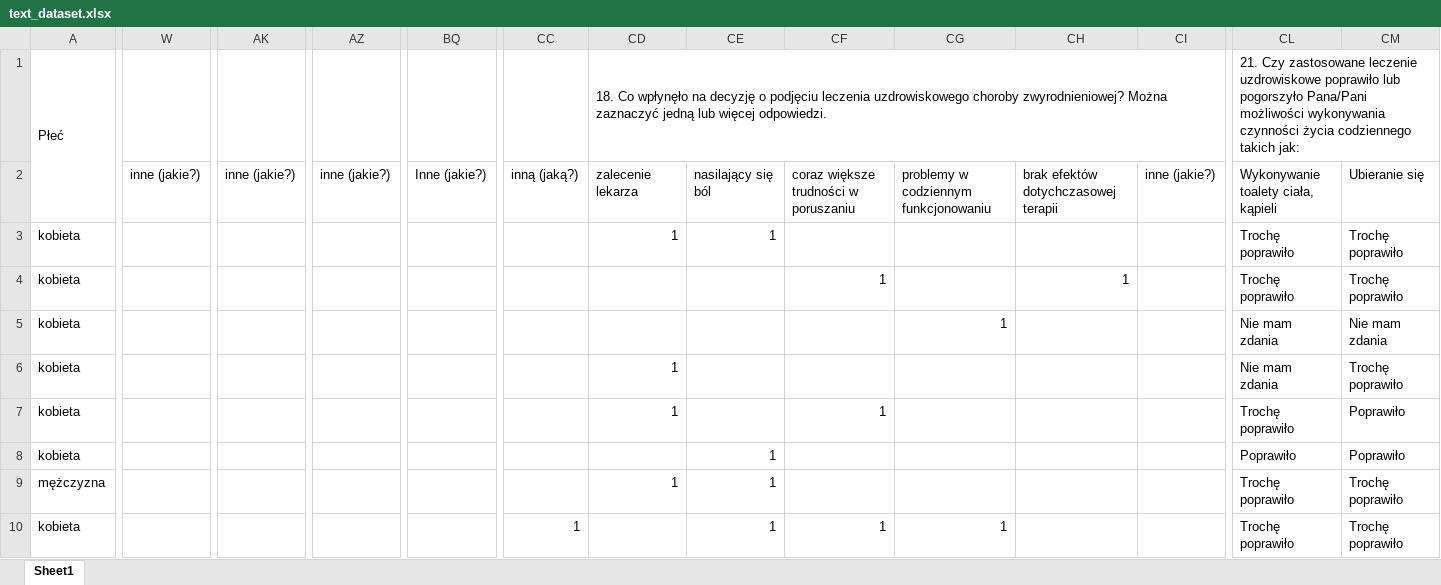
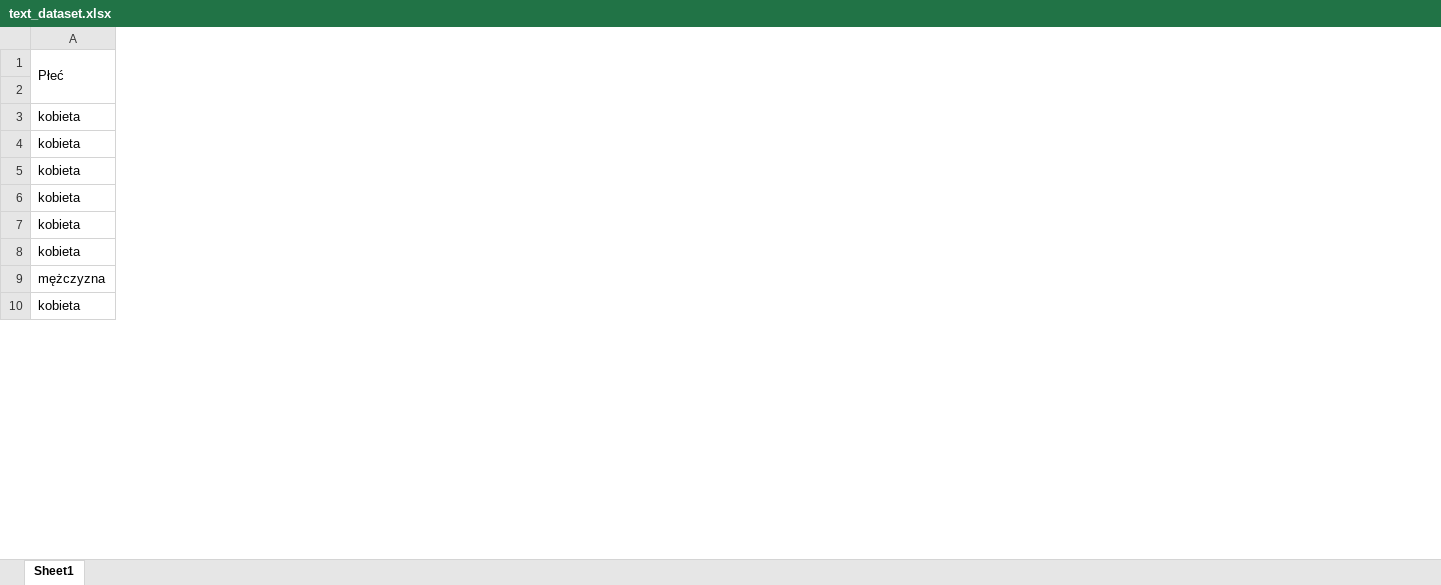
Before and after one commit to michalsciubisz/medical_chatbot, an Excel workbook: data/text_dataset.xlsx, sheet Sheet1, drawn as a sheet; only a part is shown, gaps mark what is left out; values as stored, in another font and other column widths than the file's, no borders; rows hold the shown columns only; the diff covers the shown part only; the diff names each change by its address in the sheet, - before the commit and + after, or states it on an @@ line.

Commit message:
some initial text prep, and 3vs5 class for radimagenet

```diff
--- a/data/text_dataset.xlsx (sheet Sheet1)
+++ b/data/text_dataset.xlsx (sheet Sheet1)
-column W, row 2: inne (jakie?)
-column AK, row 2: inne (jakie?)
-column AZ, row 2: inne (jakie?)
-column BQ, row 2: Inne (jakie?)
-column CC, rows 2-10: inną (jaką?) |  |  |  |  |  |  |  | 1
-column CD, rows 1-9: 18. Co wpłynęło na decyzję o podjęciu leczenia uzdrowiskowego choroby zwyrodnieniowej? Można zaznaczyć jedną lub więcej odpowiedzi. | zalecenie lekarza | 1 |  |  | 1 | 1 |  | 1
-column CE, rows 2-10: nasilający się ból | 1 |  |  |  |  | 1 | 1 | 1
-column CF, rows 2-10: coraz większe trudności w poruszaniu |  | 1 |  |  | 1 |  |  | 1
-column CG, rows 2-10: problemy w codziennym funkcjonowaniu |  |  | 1 |  |  |  |  | 1
-column CH, rows 2-4: brak efektów dotychczasowej terapii |  | 1
-column CI, row 2: inne (jakie?)
-column CL, rows 1-10: 21. Czy zastosowane leczenie uzdrowiskowe poprawiło lub pogorszyło Pana/Pani możliwości wykonywania czynności życia codziennego takich jak: | Wykonywanie toalety ciała, kąpieli | Trochę poprawiło | Trochę poprawiło | Nie mam zdania | Nie mam zdania | Trochę poprawiło | Poprawiło | Trochę poprawiło | Trochę poprawiło
-column CM, rows 2-10: Ubieranie się | Trochę poprawiło | Trochę poprawiło | Nie mam zdania | Trochę poprawiło | Poprawiło | Poprawiło | Trochę poprawiło | Trochę poprawiło
-row 2:  | inne (jakie?) | inne (jakie?) | inne (jakie?) | Inne (jakie?) | inną (jaką?) | zalecenie lekarza | nasilający się ból | coraz większe trudności w poruszaniu | problemy w codziennym funkcjonowaniu | brak efektów dotychczasowej terapii | inne (jakie?) | Wykonywanie toalety ciała, kąpieli | Ubieranie się
+row 2: (empty)
```
Also changed, not shown: 12 removed columns, 56 edited cells, cell formats and merged cells elsewhere in this sheet, 5 other files.
